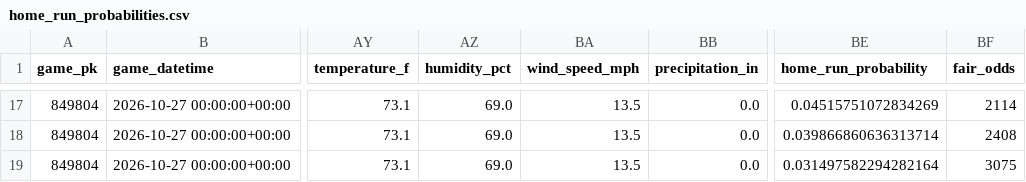
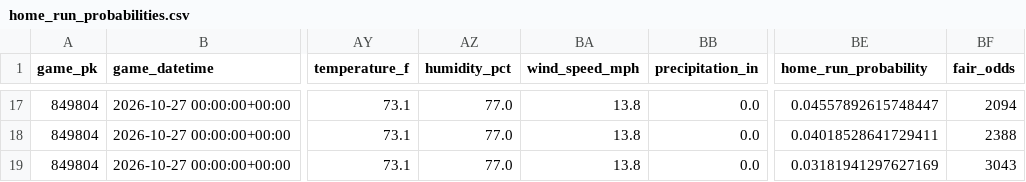
Before and after one commit to pjnugent88-commits/mlb-projection-live, a CSV file: latest/home_run_probabilities.csv, drawn as a sheet; only a part is shown, gaps mark what is left out; the diff covers the shown part only; the diff names each change by its address in the sheet, - before the commit and + after, or states it on an @@ line.

```diff
--- a/latest/home_run_probabilities.csv
+++ b/latest/home_run_probabilities.csv
-AZ17:AZ19 (humidity_pct): 69.0
+AZ17:AZ19 (humidity_pct): 77.0
-BA17:BA19 (wind_speed_mph): 13.5
+BA17:BA19 (wind_speed_mph): 13.8
-BE17 (home_run_probability): 0.04515751072834269
+BE17 (home_run_probability): 0.04557892615748447
-BF17 (fair_odds): 2114
+BF17 (fair_odds): 2094
-BE18 (home_run_probability): 0.039866860636313714
+BE18 (home_run_probability): 0.04018528641729411
-BF18 (fair_odds): 2408
+BF18 (fair_odds): 2388
-BE19 (home_run_probability): 0.031497582294282164
+BE19 (home_run_probability): 0.03181941297627169
-BF19 (fair_odds): 3075
+BF19 (fair_odds): 3043
```
Also changed, not shown: 60 edited cells elsewhere in this file, archive/2026-10-26/home_run_probabilities.csv, 4 other files.
